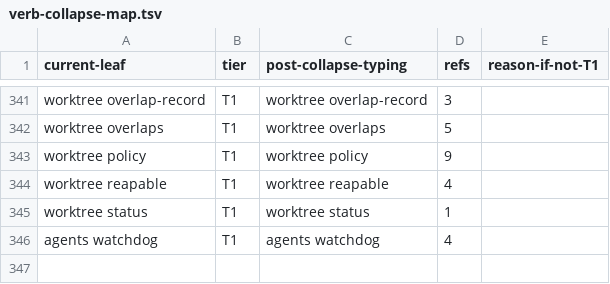
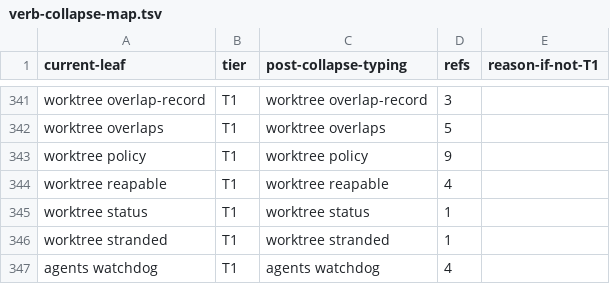
Before and after one commit to bllshttng/footnote, a TSV file: scripts/ci/verb-collapse-map.tsv, drawn as a sheet; only a part is shown, gaps mark what is left out.

Commit message:
fix(worktree): resolve CI drift from the stranded classifier's script paths
Move repo-root resolution for `worktree stranded`'s default arg out of
worktree_stranded.py and into the CLI call site: the module calling
resolve_repo_root() at all (for an unrelated purpose) dragged its
Path(__file__)-relative script lookups into fno lint shellout-drift's
scan scope, which flags any module that both bash-execs and calls the
shared resolver. Register the new verb in verb-collapse-map.tsv and
classify WORKTREE_STATUS_REGISTRY in hermetic.py's ambient-env surface.

```diff
--- a/scripts/ci/verb-collapse-map.tsv
+++ b/scripts/ci/verb-collapse-map.tsv
@@ -345,2 +345,3 @@ worktree reapable	T1	worktree reapable	4
 worktree status	T1	worktree status	1
+worktree stranded	T1	worktree stranded	1
 agents watchdog	T1	agents watchdog	4
```
Also changed, not shown: 4 other files.
